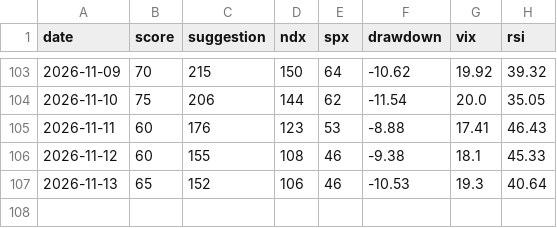
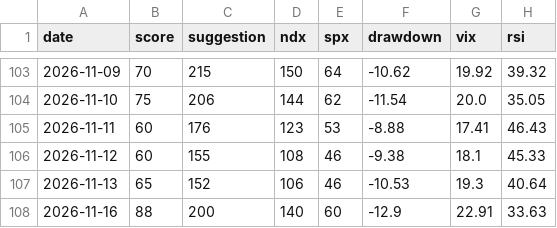
Before and after one commit to ywz2218049229-creator/quant-dca-bot, a CSV file: history.csv, drawn as a sheet; only a part is shown, gaps mark what is left out; the diff names each change by its address in the sheet, - before the commit and + after, or states it on an @@ line.

```diff
--- a/history.csv
+++ b/history.csv
+row 108: 2026-11-16 | 88 | 200 | 140 | 60 | -12.9 | 22.91 | 33.63
```
Also changed, not shown: invest_log.csv.
